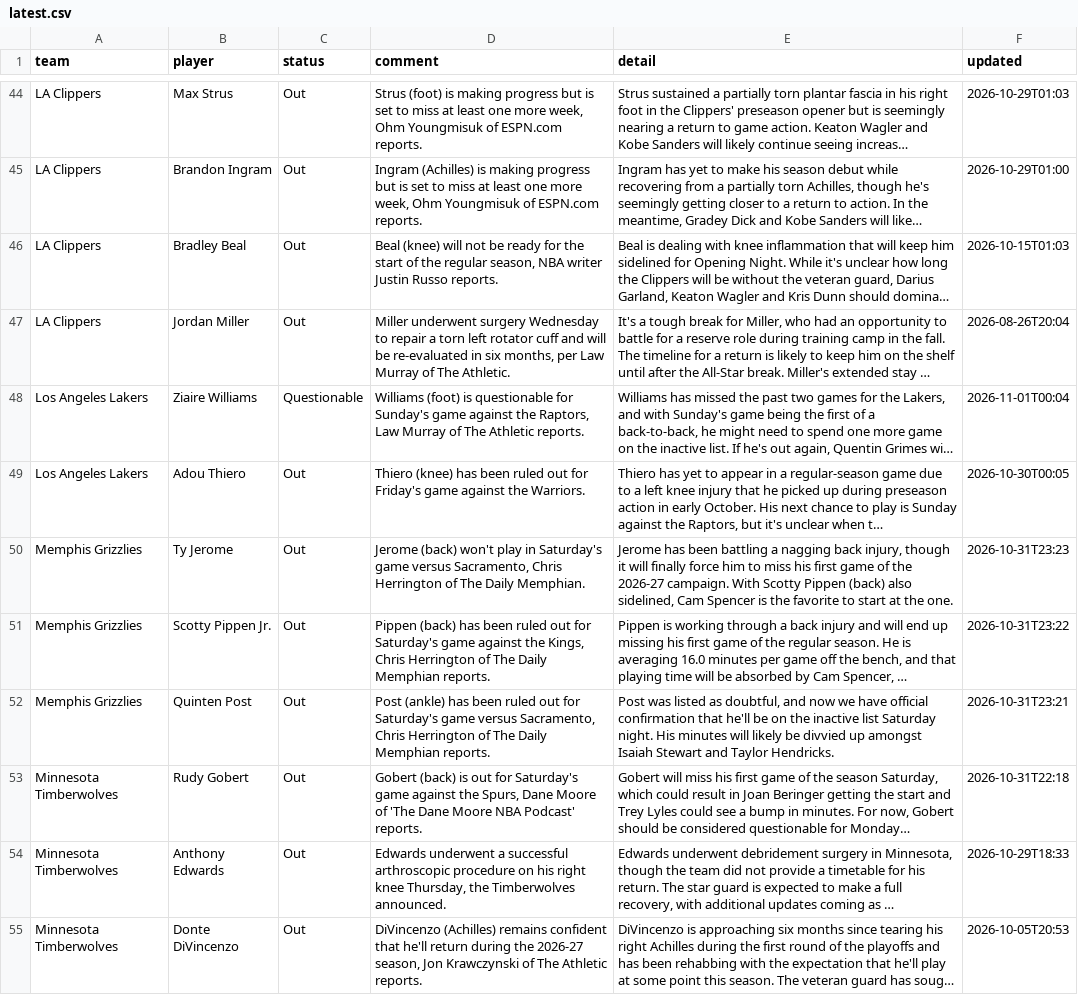
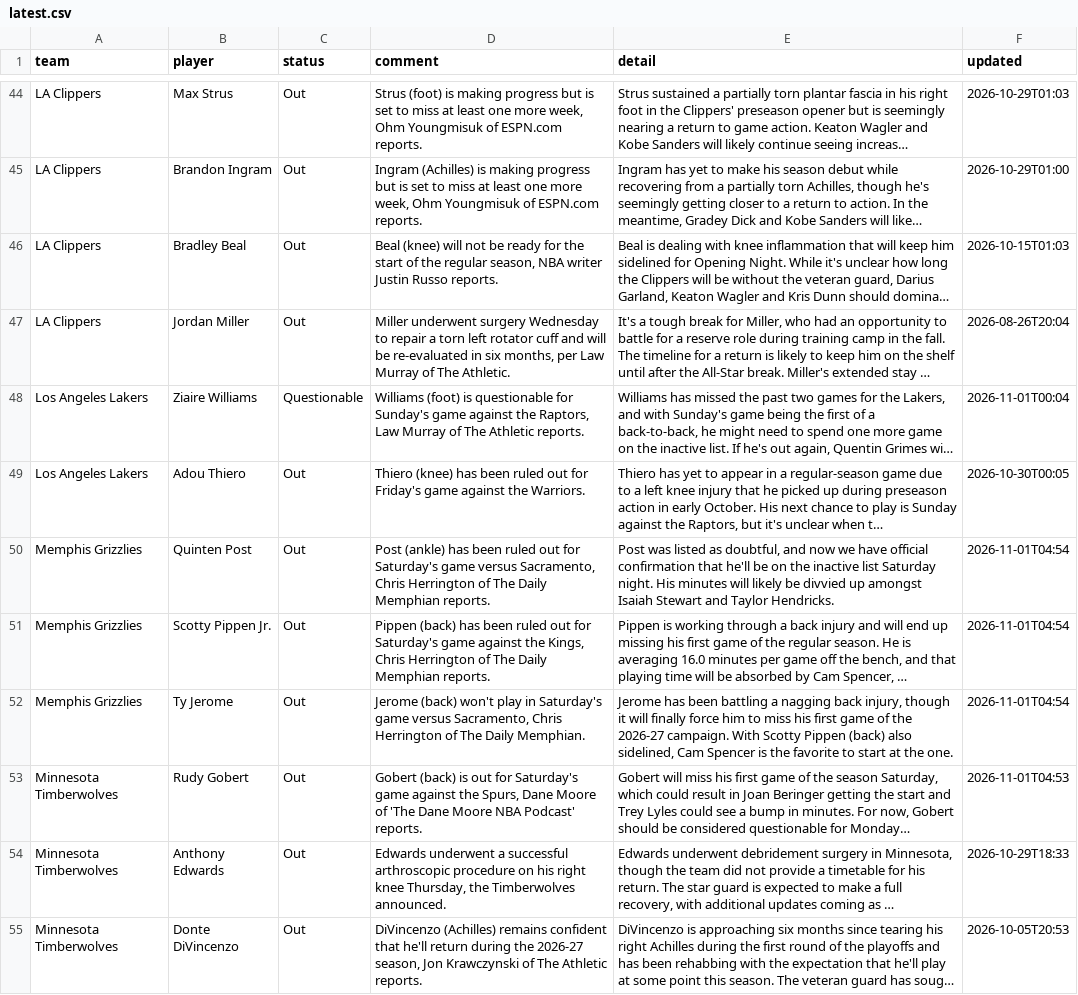
Before and after one commit to barrca12-rgb/NBA, a CSV file: injuries/latest.csv, drawn as a sheet; only a part is shown, gaps mark what is left out; long unchanged cells end in …; the diff covers the shown part only; the diff names each change by its address in the sheet, - before the commit and + after, or states it on an @@ line.

```diff
--- a/injuries/latest.csv
+++ b/injuries/latest.csv
-B50 (player): Ty Jerome
+B50 (player): Quinten Post
-D50 (comment): Jerome (back) won't play in Saturday's game versus Sacramento, Chris Herrington of The Daily Memphian.
+D50 (comment): Post (ankle) has been ruled out for Saturday's game versus Sacramento, Chris Herrington of The Daily Memphian reports.
-E50 (detail): Jerome has been battling a nagging back injury, though it will finally force him to miss his first game of the 2026-27 campaign. With Scotty Pippen (back) also sidelined, Cam Spencer is the favorite to start at the one.
+E50 (detail): Post was listed as doubtful, and now we have official confirmation that he'll be on the inactive list Saturday night. His minutes will likely be divvied up amongst Isaiah Stewart and Taylor Hendricks.
-F50 (updated): 2026-10-31T23:23
+F50 (updated): 2026-11-01T04:54
-F51 (updated): 2026-10-31T23:22
+F51 (updated): 2026-11-01T04:54
-B52 (player): Quinten Post
+B52 (player): Ty Jerome
-D52 (comment): Post (ankle) has been ruled out for Saturday's game versus Sacramento, Chris Herrington of The Daily Memphian reports.
+D52 (comment): Jerome (back) won't play in Saturday's game versus Sacramento, Chris Herrington of The Daily Memphian.
-E52 (detail): Post was listed as doubtful, and now we have official confirmation that he'll be on the inactive list Saturday night. His minutes will likely be divvied up amongst Isaiah Stewart and Taylor Hendricks.
+E52 (detail): Jerome has been battling a nagging back injury, though it will finally force him to miss his first game of the 2026-27 campaign. With Scotty Pippen (back) also sidelined, Cam Spencer is the favorite to start at the one.
-F52 (updated): 2026-10-31T23:21
+F52 (updated): 2026-11-01T04:54
-F53 (updated): 2026-10-31T22:18
+F53 (updated): 2026-11-01T04:53
```
Also changed, not shown: 4 added rows, 4 removed rows and 6 edited cells elsewhere in this file, bets/plays.csv, injuries/log.csv, 5 other files.
